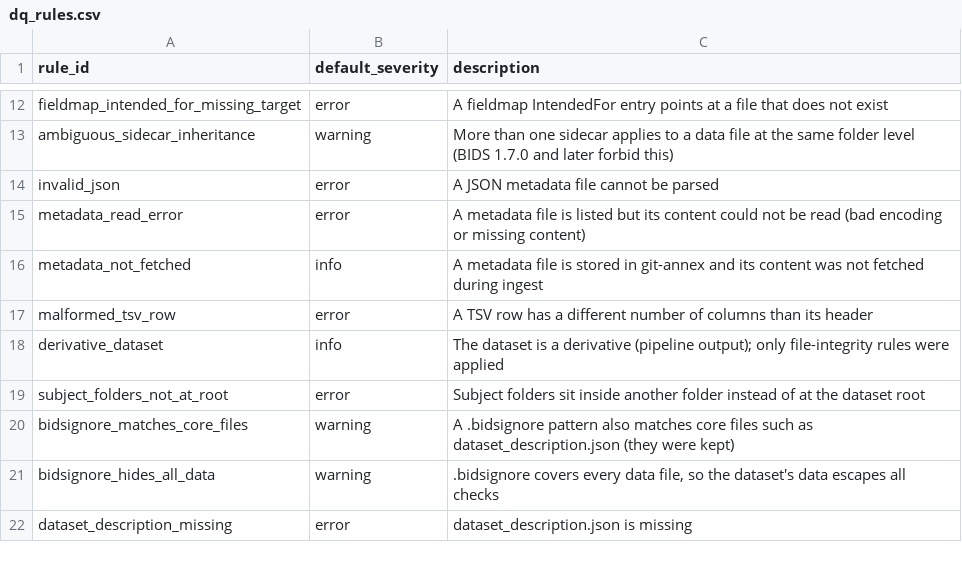
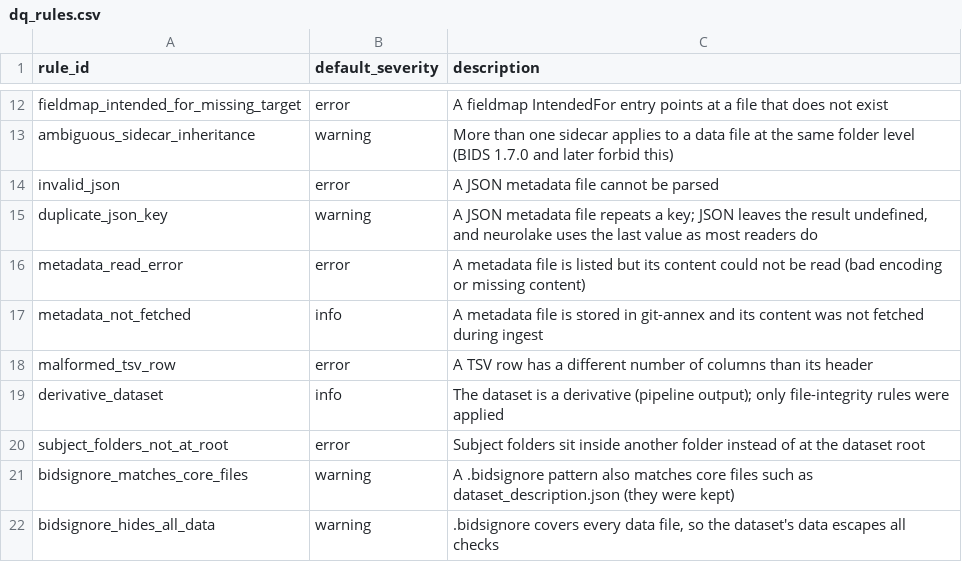
Before and after one commit to pearlfranz20/neurolake, a CSV file: dbt/seeds/dq_rules.csv, drawn as a sheet; only a part is shown, gaps mark what is left out; the shorter side is filled out with more unchanged rows; the diff names each change by its address in the sheet, - before the commit and + after, or states it on an @@ line.

```diff
--- a/dbt/seeds/dq_rules.csv
+++ b/dbt/seeds/dq_rules.csv
+row 15: duplicate_json_key | warning | A JSON metadata file repeats a key; JSON leaves the result undefined, and neurolake uses the last value as most readers do
```
Also changed, not shown: audit/validator_handchecks.csv, 20 other files.
